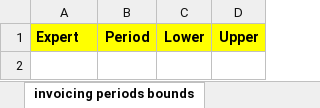
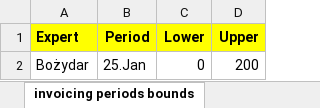
Before and after one commit to romz-pl/yumbo, an Excel workbook: ampl-data-input-excel/06-long-term-planning-SA/06-long-term-planning-SA.xlsx, sheet invoicing periods bounds, drawn as a sheet; values as stored, in another font and other column widths than the file's, no borders; the diff names each change by its address in the sheet, - before the commit and + after, or states it on an @@ line.

Commit message:
Add invoicing periods bounds to example 06

```diff
--- a/ampl-data-input-excel/06-long-term-planning-SA/06-long-term-planning-SA.xlsx (sheet invoicing periods bounds)
+++ b/ampl-data-input-excel/06-long-term-planning-SA/06-long-term-planning-SA.xlsx (sheet invoicing periods bounds)
+row 2: Bożydar | 25.Jan | 0 | 200
```
Also changed, not shown: 1 other file.
